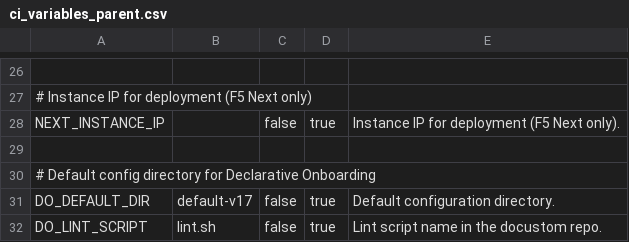
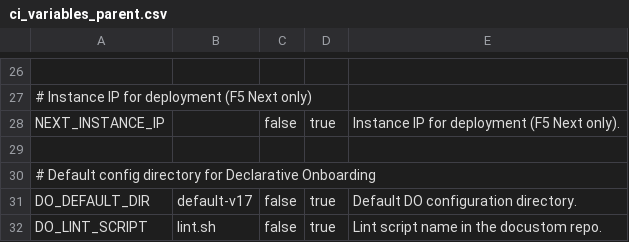
Before and after one commit to AxiansITSecurity/Restsh, a CSV file: restsh/templates/aafw/ci_variables_parent.csv, drawn as a sheet; only a part is shown, gaps mark what is left out.

Commit message:
Upd: description

```diff
--- a/restsh/templates/aafw/ci_variables_parent.csv
+++ b/restsh/templates/aafw/ci_variables_parent.csv
@@ -30,3 +30,3 @@ NEXT_INSTANCE_IP,,false,true,Instance IP for deployment (F5 Next only).
 # Default config directory for Declarative Onboarding
-DO_DEFAULT_DIR,default-v17,false,true,Default configuration directory.
+DO_DEFAULT_DIR,default-v17,false,true,Default DO configuration directory.
 DO_LINT_SCRIPT,lint.sh,false,true,Lint script name in the docustom repo.
```
